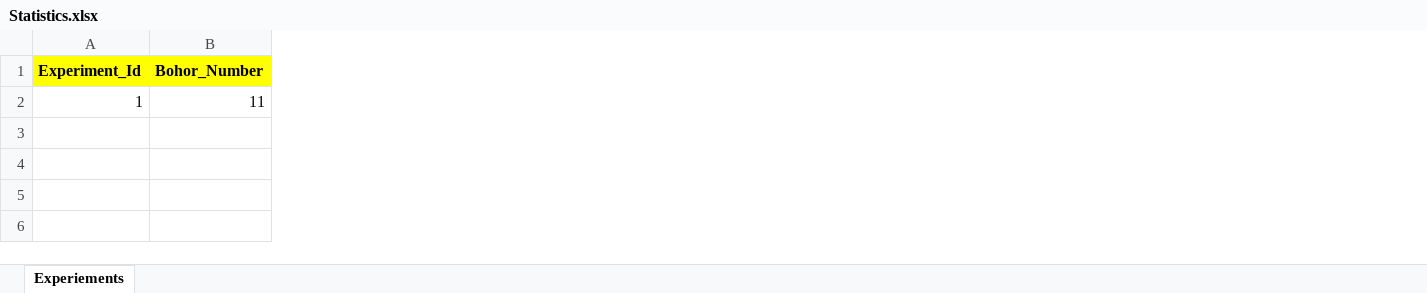
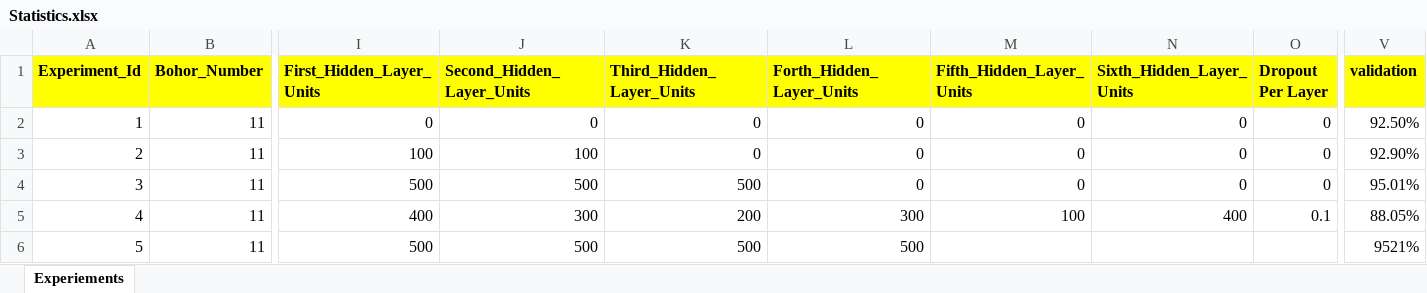
Before and after one commit to hci-lab/LearningMetersPoems, an Excel workbook: Arabic_Poetry_RNN/Experiement/Statistics.xlsx, sheet Experiements, drawn as a sheet; only a part is shown, gaps mark what is left out; values as stored, in another font and other column widths than the file's, no borders; rows hold the shown columns only; the diff names each change by its address in the sheet, - before the commit and + after, or states it on an @@ line.

Commit message:
Add experiement sheet for results

```diff
--- a/Arabic_Poetry_RNN/Experiement/Statistics.xlsx (sheet Experiements)
+++ b/Arabic_Poetry_RNN/Experiement/Statistics.xlsx (sheet Experiements)
+column I (First_Hidden_Layer_Units), row 2: 0
+column J (Second_Hidden_Layer_Units), row 2: 0
+column K (Third_Hidden_Layer_Units), row 2: 0
+column L (Forth_Hidden_Layer_Units), row 2: 0
+column M (Fifth_Hidden_Layer_Units), row 2: 0
+column N (Sixth_Hidden_Layer_Units), row 2: 0
+column O (Dropout Per Layer), row 2: 0
+column V (validation), row 2: 92.50%
+row 3: 2 | 11 | 100 | 100 | 0 | 0 | 0 | 0 | 0 | 92.90%
+row 4: 3 | 11 | 500 | 500 | 500 | 0 | 0 | 0 | 0 | 95.01%
+row 5: 4 | 11 | 400 | 300 | 200 | 300 | 100 | 400 | 0.1 | 88.05%
+row 6: 5 | 11 | 500 | 500 | 500 | 500 |  |  |  | 9521%
```
Also changed, not shown: 5 other files.
